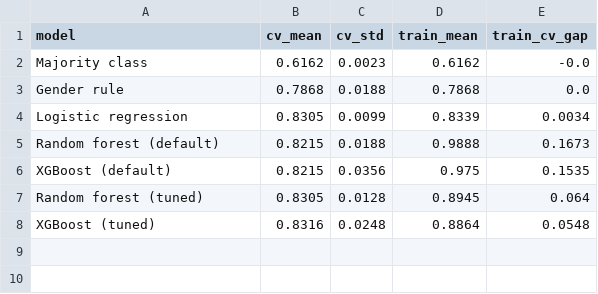
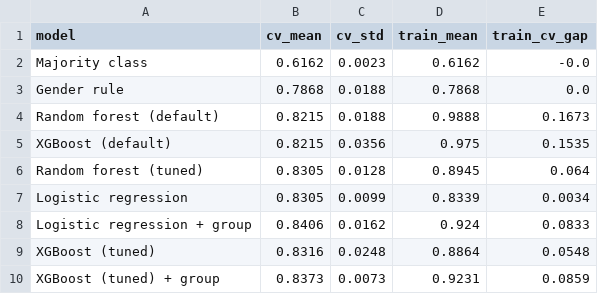
Before and after one commit to BerkeArdaTurk21/kaggle-titanic, a CSV file: reports/cv_results.csv, drawn as a sheet.

Commit message:
Add leak-free group survival feature
- src/titanic/features.py: GroupSurvivalEncoder (survival rate of the other
  known passengers sharing a ticket or family, leave-one-out on training
  rows), optional in make_preprocessor(group_survival=True)
- notebooks/04_group_features.ipynb: two leaky versions vs the honest
  Pipeline version, logistic regression and nested-CV XGBoost with and
  without the feature, error analysis, test coverage check
- Logistic regression 0.831 -> 0.841 CV accuracy, never worse on a fold
- submissions/04_logreg_group.csv and 04_xgb_group.csv, README updated

```diff
--- a/reports/cv_results.csv
+++ b/reports/cv_results.csv
@@ -3,3 +3,2 @@ Majority class,0.6162,0.0023,0.6162,-0.0
 Gender rule,0.7868,0.0188,0.7868,0.0
-Logistic regression,0.8305,0.0099,0.8339,0.0034
 Random forest (default),0.8215,0.0188,0.9888,0.1673
@@ -7,2 +6,5 @@ XGBoost (default),0.8215,0.0356,0.975,0.1535
 Random forest (tuned),0.8305,0.0128,0.8945,0.064
+Logistic regression,0.8305,0.0099,0.8339,0.0034
+Logistic regression + group,0.8406,0.0162,0.924,0.0833
 XGBoost (tuned),0.8316,0.0248,0.8864,0.0548
+XGBoost (tuned) + group,0.8373,0.0073,0.9231,0.0859
```
Also changed, not shown: 6 other files.
